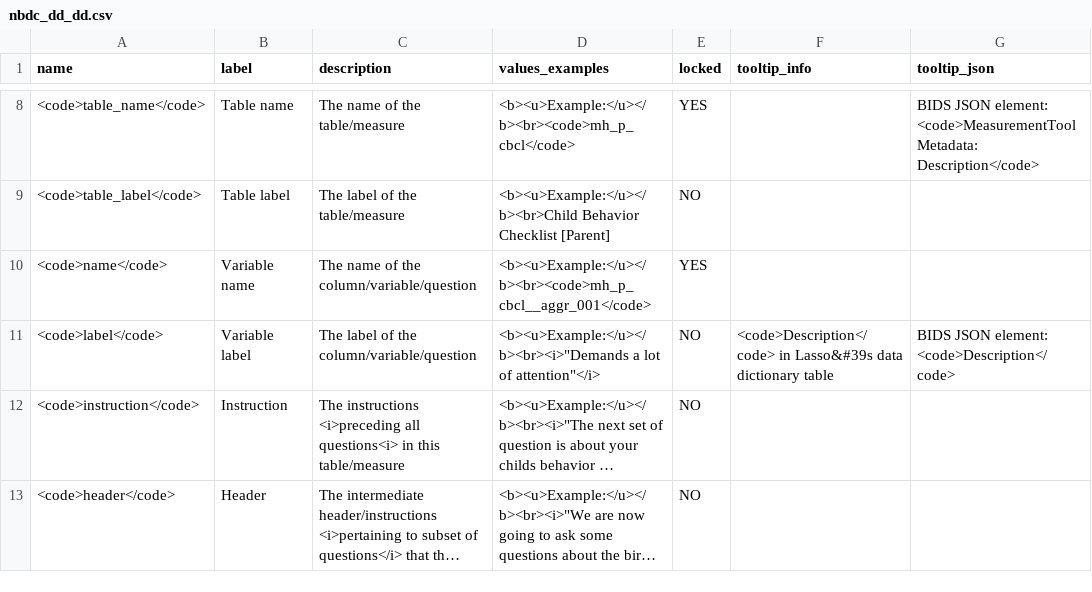
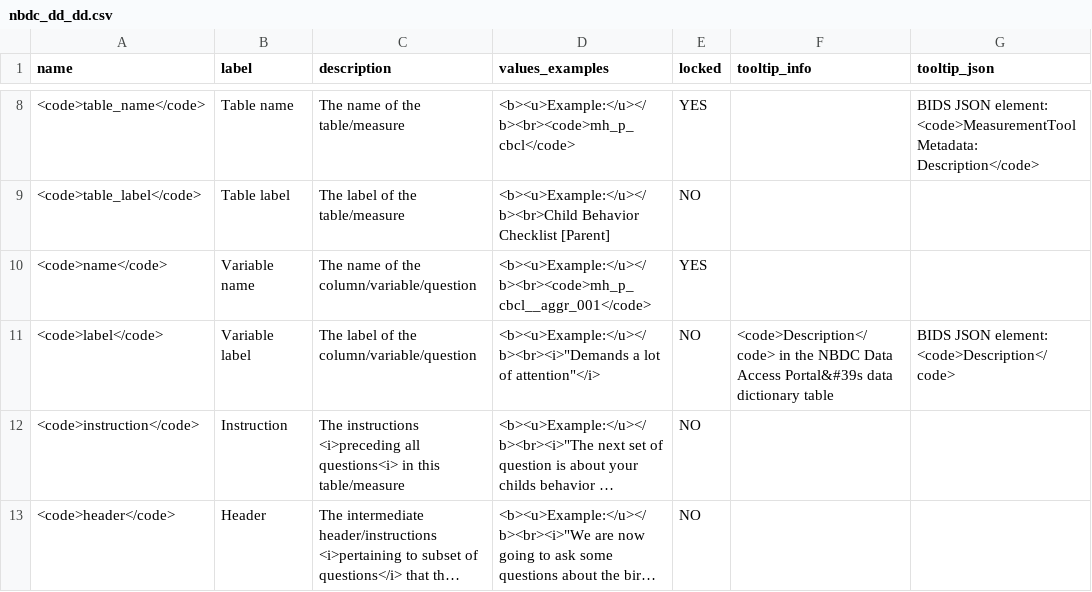
Before and after one commit to nbdc-datahub/abcd-docs, a CSV file: content/assets/tbl/documentation/curation/nbdc_dd_dd.csv, drawn as a sheet; only a part is shown, gaps mark what is left out; long unchanged cells end in …; the diff names each change by its address in the sheet, - before the commit and + after, or states it on an @@ line.

```diff
--- a/content/assets/tbl/documentation/curation/nbdc_dd_dd.csv
+++ b/content/assets/tbl/documentation/curation/nbdc_dd_dd.csv
-F11 (tooltip_info): <code>Description</code> in Lasso&#39s data dictionary…
+F11 (tooltip_info): <code>Description</code> in the NBDC Data Access Portal&#39s data dictionary…
```
Also changed, not shown: content/assets/tbl/documentation/table_info.csv, content/assets/tbl/info/resources.csv, 54 other files.
